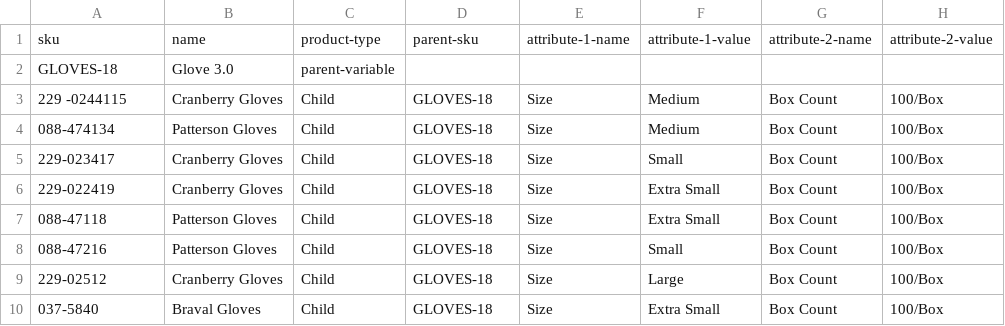
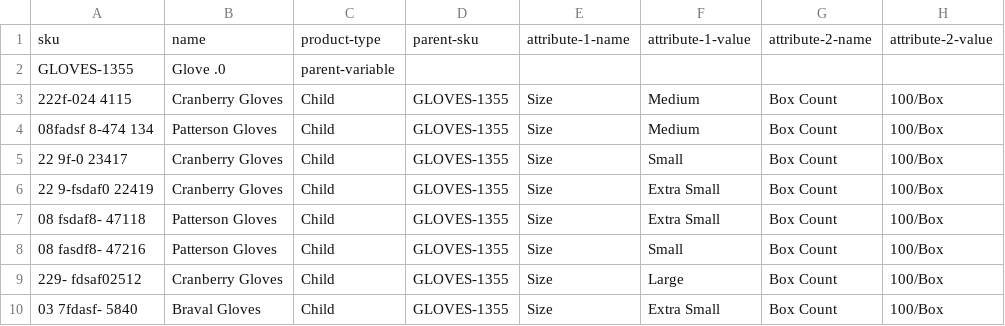
Before and after one commit to brennanagranoff/vitalcent-webhooks, a CSV file: product-data.csv, drawn as a sheet; only a part is shown; the diff names each change by its address in the sheet, - before the commit and + after, or states it on an @@ line.

```diff
--- a/product-data.csv
+++ b/product-data.csv
-A2: GLOVES-18
+A2: GLOVES-1355
-B2: Glove 3.0
+B2: Glove .0
-A3: 229 -0244115
+A3: 222f-024 4115
-D3:D10: GLOVES-18
+D3:D10: GLOVES-1355
-A4: 088-474134
+A4: 08fadsf 8-474 134
-A5: 229-023417
+A5: 22 9f-0 23417
-A6: 229-022419
+A6: 22 9-fsdaf0 22419
-A7: 088-47118
+A7: 08 fsdaf8- 47118
-A8: 088-47216
+A8: 08 fasdf8- 47216
-A9: 229-02512
+A9: 229- fdsaf02512
-A10: 037-5840
+A10: 03 7fdasf- 5840
```
Also changed, not shown: 1 other file.
